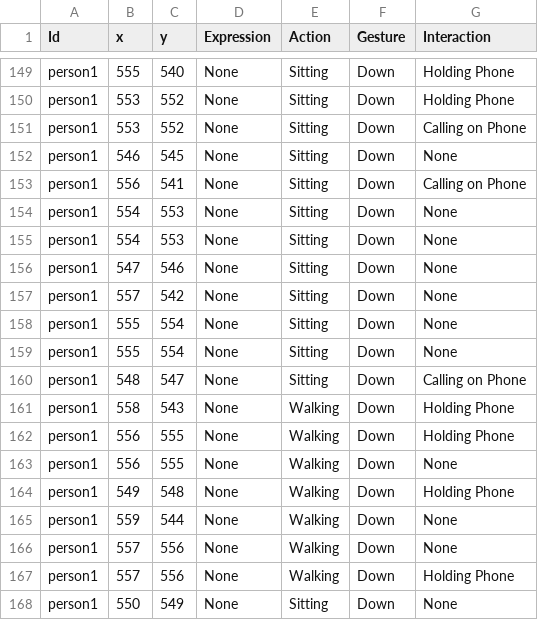
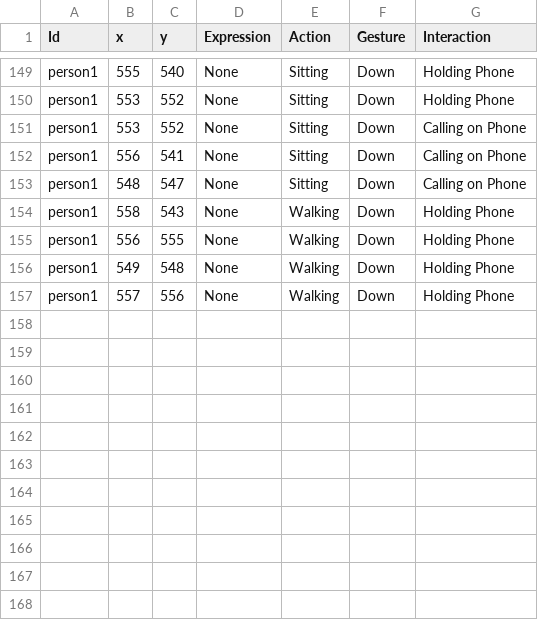
Before and after one commit to ozaki-hr8/-Space-Utilization-Analysis, a CSV file: result_interaction.csv, drawn as a sheet; only a part is shown, gaps mark what is left out; the diff names each change by its address in the sheet, - before the commit and + after, or states it on an @@ line.

```diff
--- a/result_interaction.csv
+++ b/result_interaction.csv
-row 152: person1 | 546 | 545 | None | Sitting | Down | None
-row 154: person1 | 554 | 553 | None | Sitting | Down | None
-row 155: person1 | 554 | 553 | None | Sitting | Down | None
-row 156: person1 | 547 | 546 | None | Sitting | Down | None
-row 157: person1 | 557 | 542 | None | Sitting | Down | None
-row 158: person1 | 555 | 554 | None | Sitting | Down | None
-row 159: person1 | 555 | 554 | None | Sitting | Down | None
-row 163: person1 | 556 | 555 | None | Walking | Down | None
-row 165: person1 | 559 | 544 | None | Walking | Down | None
-row 166: person1 | 557 | 556 | None | Walking | Down | None
-row 168: person1 | 550 | 549 | None | Sitting | Down | None
```
Also changed, not shown: 2 other files.
